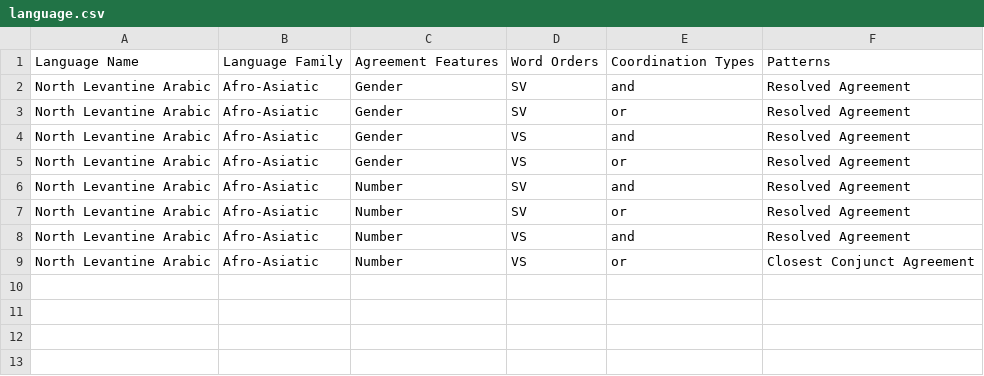
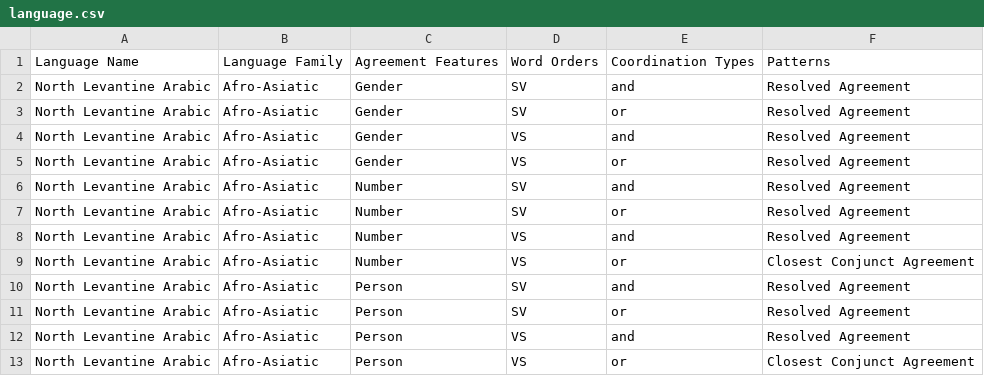
Before and after one commit to pwsmith/frankfurtmultivaluation, a CSV file: language.csv, drawn as a sheet.

Commit message:
Update language.csv

```diff
--- a/language.csv
+++ b/language.csv
@@ -9 +9,5 @@ North Levantine Arabic,Afro-Asiatic,Number,VS,and,Resolved Agreement
 North Levantine Arabic,Afro-Asiatic,Number,VS,or,Closest Conjunct Agreement
+North Levantine Arabic,Afro-Asiatic,Person,SV,and,Resolved Agreement
+North Levantine Arabic,Afro-Asiatic,Person,SV,or,Resolved Agreement
+North Levantine Arabic,Afro-Asiatic,Person,VS,and,Resolved Agreement
+North Levantine Arabic,Afro-Asiatic,Person,VS,or,Closest Conjunct Agreement
```
